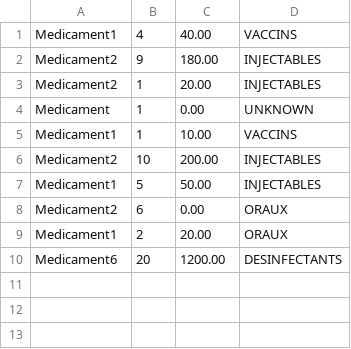
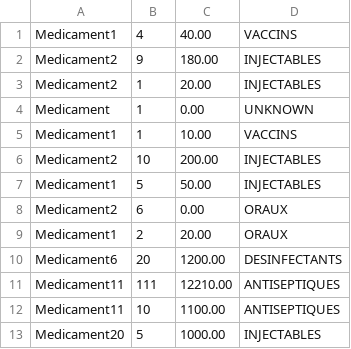
Before and after one commit to Nezgova/stock, a CSV file: information/history.csv, drawn as a sheet; the diff names each change by its address in the sheet, - before the commit and + after, or states it on an @@ line.

```diff
--- a/information/history.csv
+++ b/information/history.csv
+row 11: Medicament11 | 111 | 12210.00 | ANTISEPTIQUES
+row 12: Medicament11 | 10 | 1100.00 | ANTISEPTIQUES
+row 13: Medicament20 | 5 | 1000.00 | INJECTABLES
```
Also changed, not shown: information/stock.csv, 7 other files.
